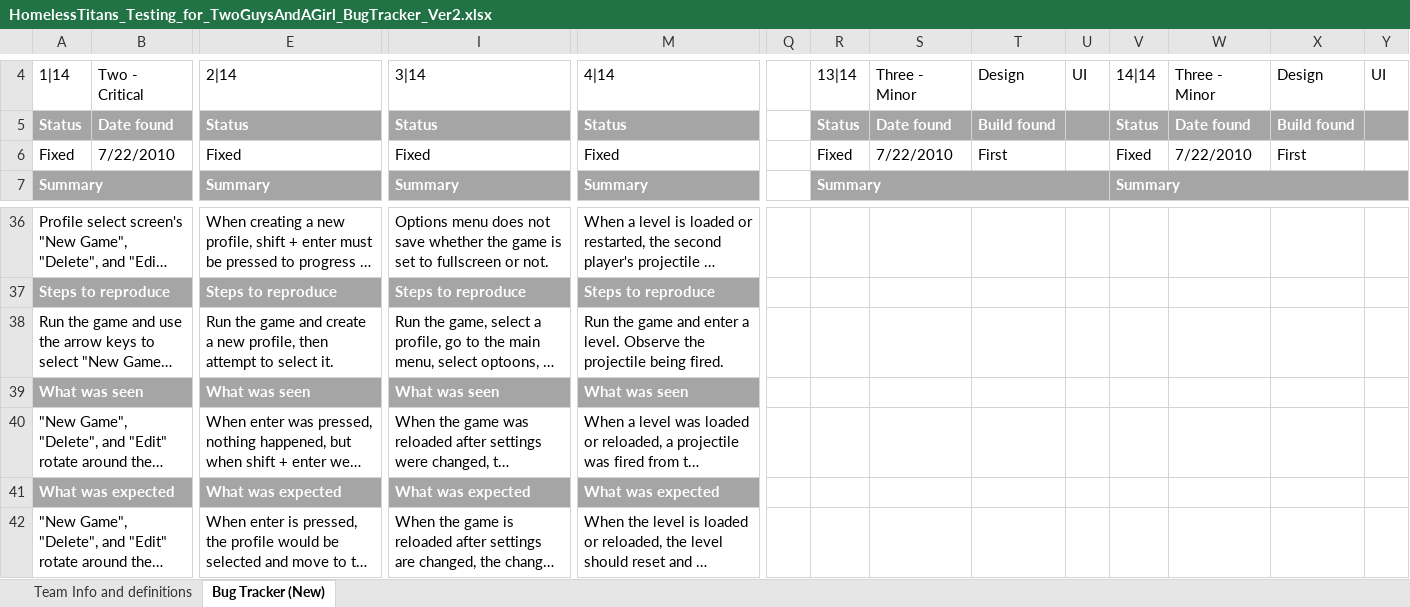
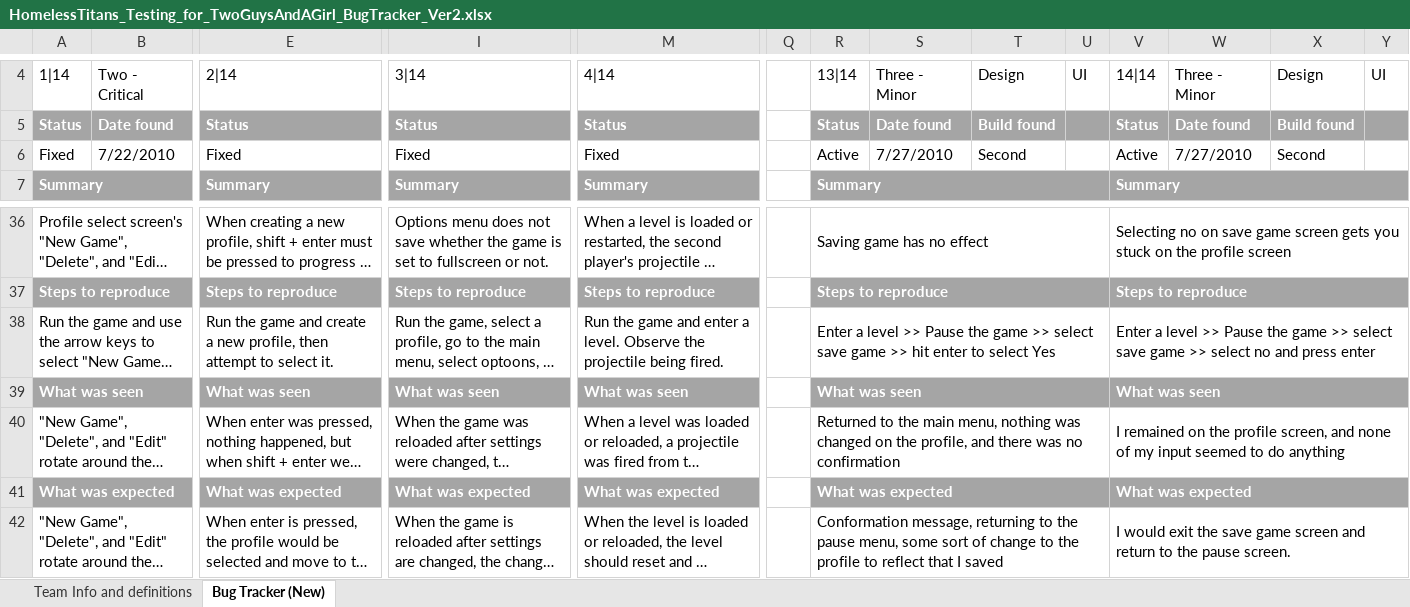
Before and after one commit to tabu34/tht-captainslog, an Excel workbook: SGP_QA_GAME_2/HomelessTitans_Testing_for_TwoGuysAndAGirl_BugTracker_Ver2.xlsx, sheet Bug Tracker (New), drawn as a sheet; only a part is shown, gaps mark what is left out; long unchanged cells end in …; values as stored, in another font and other column widths than the file's, no borders; removed rows and columns are numbered as before the commit, all else as after; rows hold the shown columns only; the diff covers the shown part only; the diff names each change by its address in the sheet, - before the commit and + after, or states it on an @@ line.

```diff
--- a/SGP_QA_GAME_2/HomelessTitans_Testing_for_TwoGuysAndAGirl_BugTracker_Ver2.xlsx (sheet Bug Tracker (New))
+++ b/SGP_QA_GAME_2/HomelessTitans_Testing_for_TwoGuysAndAGirl_BugTracker_Ver2.xlsx (sheet Bug Tracker (New))
-R6: Fixed
+R6: Active
-S6: 7/22/2010
+S6: 7/27/2010
-T6: First
+T6: Second
-V6: Fixed
+V6: Active
-W6: 7/22/2010
+W6: 7/27/2010
-X6: First
+X6: Second
-R36: (empty)
+R36: Saving game has no effect
+R36:U36 merged
-V36: (empty)
+V36: Selecting no on save game screen gets you stuck on the profile screen
+V36:Y36 merged
-row 37: Steps to reproduce |  | Steps to reproduce | Steps to reproduce | Steps to reproduce
+row 37: Steps to reproduce |  | Steps to reproduce | Steps to reproduce | Steps to reproduce |  | Steps to reproduce |  |  |  | Steps to reproduce
-R38: (empty)
+R38: Enter a level >> Pause the game >> select save game >> hit enter to select Yes
+R38:U38 merged
-V38: (empty)
+V38: Enter a level >> Pause the game >> select save game >> select no and press enter
+V38:Y38 merged
-row 39: What was seen |  | What was seen | What was seen | What was seen
+row 39: What was seen |  | What was seen | What was seen | What was seen |  | What was seen |  |  |  | What was seen
-R40: (empty)
+R40: Returned to the main menu, nothing was changed on the profile, and there was no confirmation
+R40:U40 merged
-V40: (empty)
+V40: I remained on the profile screen, and none of my input seemed to do anything
+V40:Y40 merged
-row 41: What was expected |  | What was expected | What was expected | What was expected
+row 41: What was expected |  | What was expected | What was expected | What was expected |  | What was expected |  |  |  | What was expected
-R42: (empty)
+R42: Conformation message, returning to the pause menu, some sort of change to the profile to reflect that I saved
+R42:U42 merged
-V42: (empty)
+V42: I would exit the save game screen and return to the pause screen.
+V42:Y42 merged
```
Also changed, not shown: 1 added row, 1 removed row, 28 edited cells and cell formats elsewhere in this sheet.
